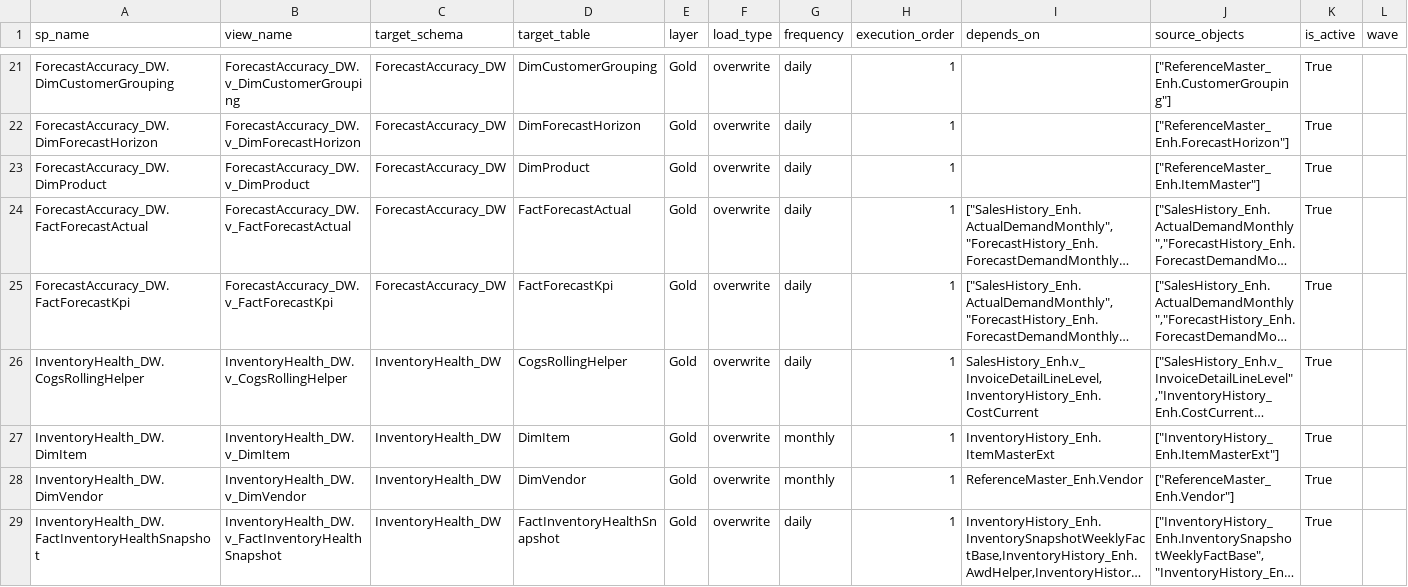
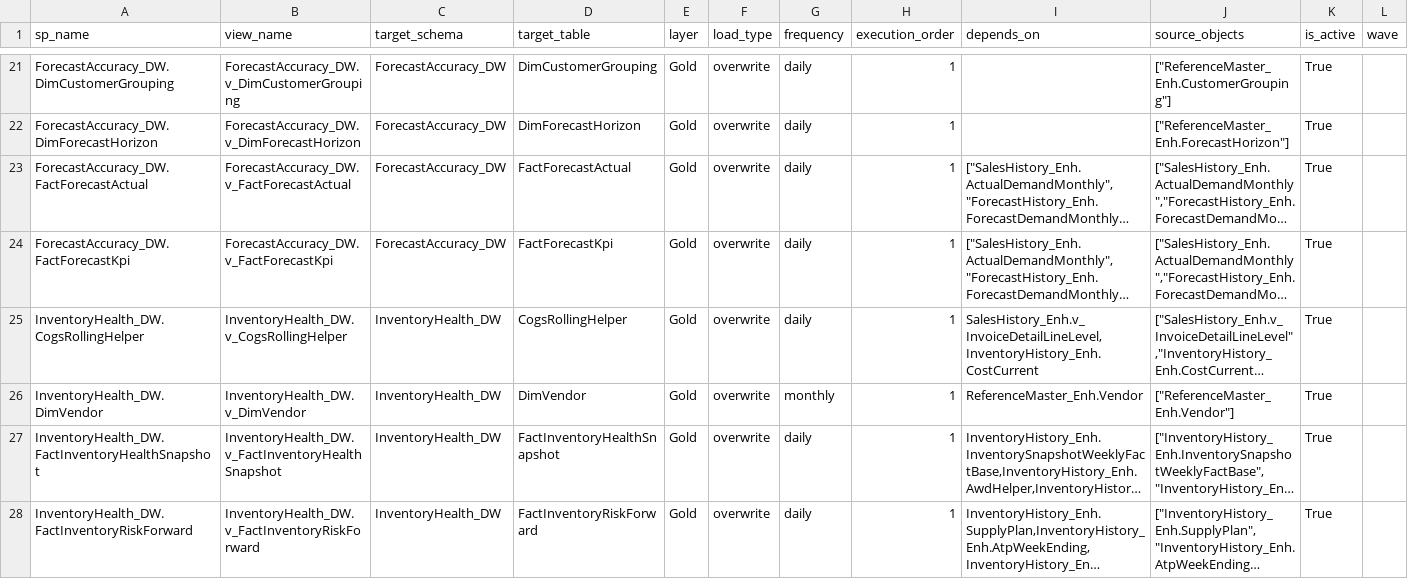
Before and after one commit to ankinguyen-engineer-2002/Fabric-v9-Warehouse-Medallion, a CSV file: lineage_explorer/data/registry.csv, drawn as a sheet; only a part is shown, gaps mark what is left out; the shorter side is filled out with more unchanged rows; long unchanged cells end in …; removed rows and columns are numbered as before the commit, all else as after; the diff covers the shown part only; the diff names each change by its address in the sheet, - before the commit and + after, or states it on an @@ line.

```diff
--- a/lineage_explorer/data/registry.csv
+++ b/lineage_explorer/data/registry.csv
-row 23: ForecastAccuracy_DW.DimProduct | ForecastAccuracy_DW.v_DimProduct | ForecastAccuracy_DW | DimProduct | Gold | overwrite | daily | 1 |  | ["ReferenceMaster_Enh.ItemMaster"] | True
-row 27: InventoryHealth_DW.DimItem | InventoryHealth_DW.v_DimItem | InventoryHealth_DW | DimItem | Gold | overwrite | monthly | 1 | InventoryHistory_Enh.ItemMasterExt | ["InventoryHistory_Enh.ItemMasterExt"] | True
```
Also changed, not shown: 1 added row elsewhere in this file, lineage_explorer/data/lineage.csv, lineage_explorer/data/run_history.csv.
